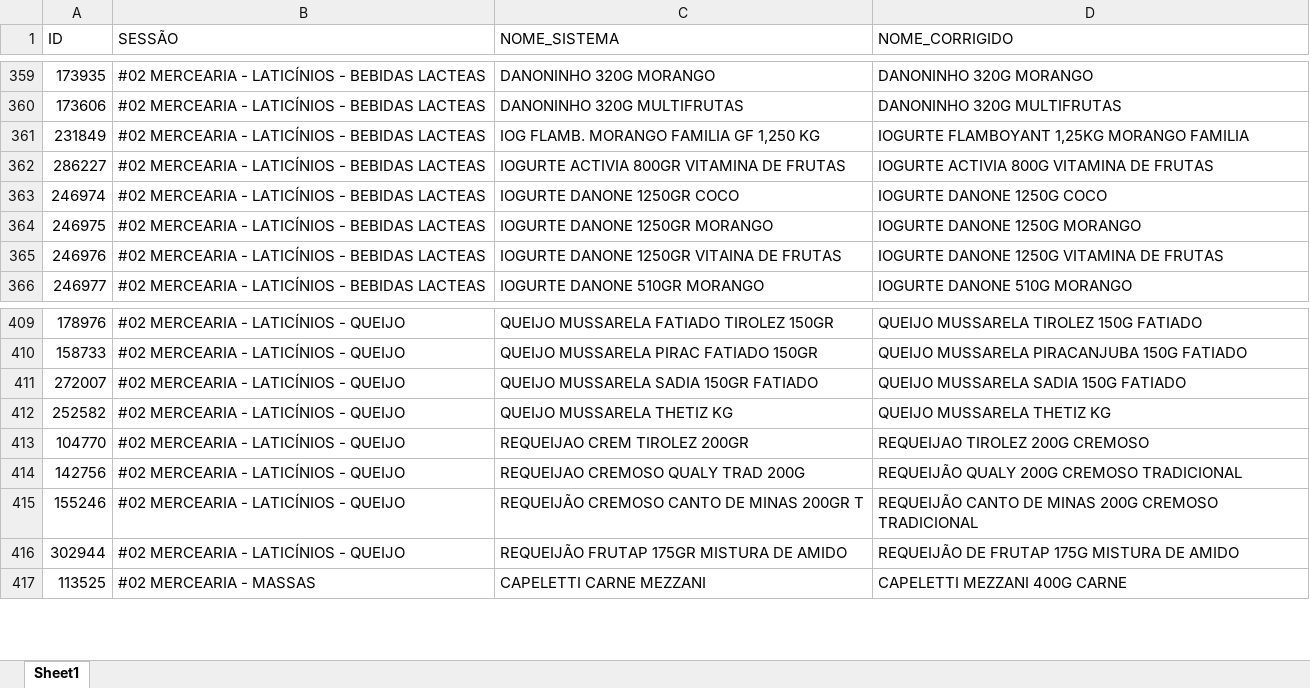
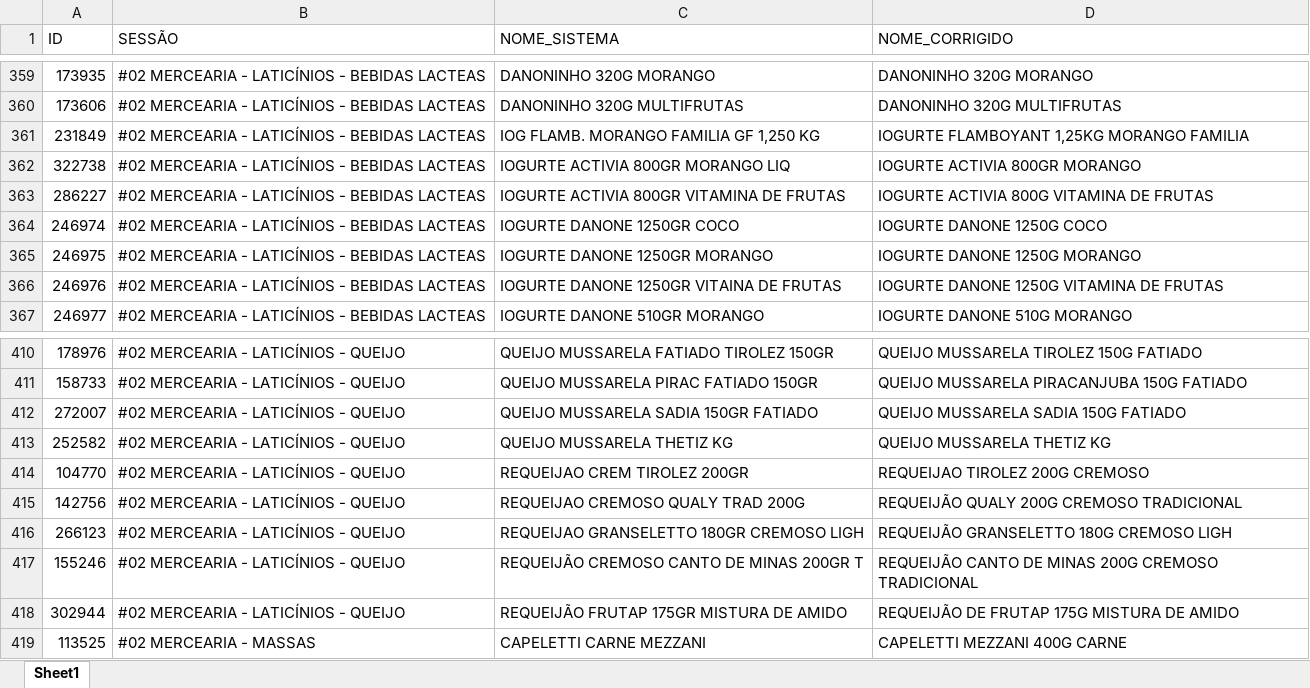
Before and after one commit to geisson/automacao_giro_ofertas, an Excel workbook: produtos_cadastrados.xlsx, sheet Sheet1, drawn as a sheet; only a part is shown, gaps mark what is left out; values as stored, in another font and other column widths than the file's, no cell formats; the diff names each change by its address in the sheet, - before the commit and + after, or states it on an @@ line.

```diff
--- a/produtos_cadastrados.xlsx (sheet Sheet1)
+++ b/produtos_cadastrados.xlsx (sheet Sheet1)
+row 362: 322738 | #02 MERCEARIA - LATICÍNIOS - BEBIDAS LACTEAS | IOGURTE ACTIVIA 800GR MORANGO LIQ | IOGURTE ACTIVIA 800GR MORANGO
+row 416: 266123 | #02 MERCEARIA - LATICÍNIOS - QUEIJO | REQUEIJAO GRANSELETTO 180GR CREMOSO LIGH | REQUEIJÃO GRANSELETTO 180G CREMOSO LIGH
```
Also changed, not shown: cell formats, giro_da_praça_ofertas.xlsx, 4 other files.
